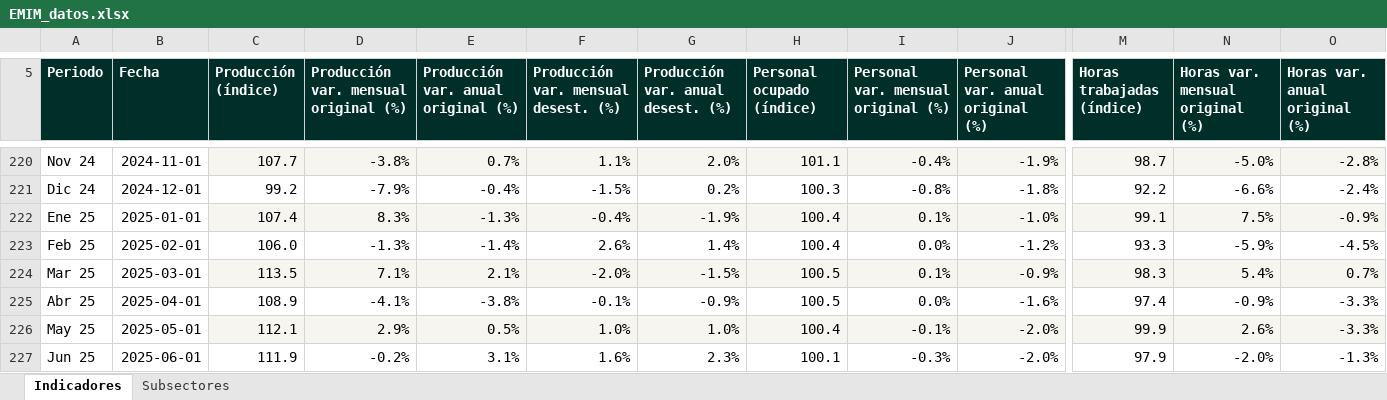
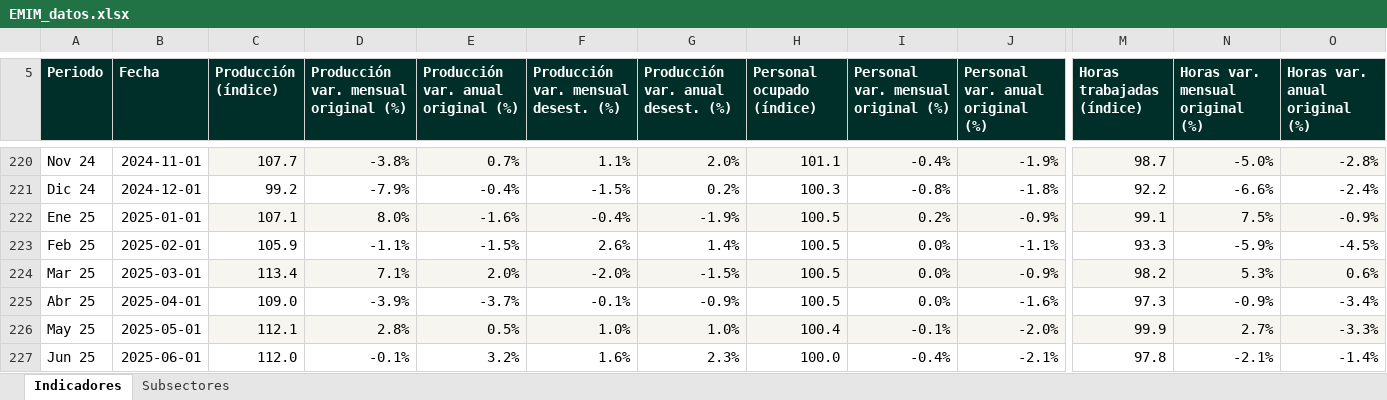
Before and after one commit to luisbuendiag/Indicadores_macroeconomicos_Mex, an Excel workbook: downloads/indicadores/EMIM/EMIM_datos.xlsx, sheet Indicadores, drawn as a sheet; only a part is shown, gaps mark what is left out; values as stored, in another font and other column widths than the file's, no borders; the diff covers the shown part only; the diff names each change by its address in the sheet, - before the commit and + after, or states it on an @@ line.

```diff
--- a/downloads/indicadores/EMIM/EMIM_datos.xlsx (sheet Indicadores)
+++ b/downloads/indicadores/EMIM/EMIM_datos.xlsx (sheet Indicadores)
-C222 (Producción (índice)): 107.4
+C222 (Producción (índice)): 107.1
-D222: 8.3%
+D222: 8.0%
-E222: -1.3%
+E222: -1.6%
-H222:H223 (Personal ocupado (índice)): 100.4
+H222:H223 (Personal ocupado (índice)): 100.5
-I222: 0.1%
+I222: 0.2%
-J222 (Personal var. anual original (%)): -1.0%
+J222 (Personal var. anual original (%)): -0.9%
-C223 (Producción (índice)): 106.0
+C223 (Producción (índice)): 105.9
-D223: -1.3%
+D223: -1.1%
-E223: -1.4%
+E223: -1.5%
-J223 (Personal var. anual original (%)): -1.2%
+J223 (Personal var. anual original (%)): -1.1%
-C224 (Producción (índice)): 113.5
+C224 (Producción (índice)): 113.4
-E224: 2.1%
+E224: 2.0%
-I224: 0.1%
+I224: 0.0%
-M224 (Horas trabajadas (índice)): 98.3
+M224 (Horas trabajadas (índice)): 98.2
-N224 (Horas var. mensual original (%)): 5.4%
+N224 (Horas var. mensual original (%)): 5.3%
-O224 (Horas var. anual original (%)): 0.7%
+O224 (Horas var. anual original (%)): 0.6%
-C225 (Producción (índice)): 108.9
+C225 (Producción (índice)): 109.0
-D225: -4.1%
+D225: -3.9%
-E225: -3.8%
+E225: -3.7%
-M225 (Horas trabajadas (índice)): 97.4
+M225 (Horas trabajadas (índice)): 97.3
-O225 (Horas var. anual original (%)): -3.3%
+O225 (Horas var. anual original (%)): -3.4%
-D226: 2.9%
+D226: 2.8%
-N226 (Horas var. mensual original (%)): 2.6%
+N226 (Horas var. mensual original (%)): 2.7%
-C227 (Producción (índice)): 111.9
+C227 (Producción (índice)): 112.0
-D227: -0.2%
+D227: -0.1%
-E227: 3.1%
+E227: 3.2%
-H227 (Personal ocupado (índice)): 100.1
+H227 (Personal ocupado (índice)): 100.0
-I227: -0.3%
+I227: -0.4%
-J227 (Personal var. anual original (%)): -2.0%
+J227 (Personal var. anual original (%)): -2.1%
-M227 (Horas trabajadas (índice)): 97.9
+M227 (Horas trabajadas (índice)): 97.8
-N227 (Horas var. mensual original (%)): -2.0%
+N227 (Horas var. mensual original (%)): -2.1%
-O227 (Horas var. anual original (%)): -1.3%
+O227 (Horas var. anual original (%)): -1.4%
```
Also changed, not shown: 1 added row and 77 edited cells elsewhere in this sheet, sheet Subsectores, downloads/Indicadores_Macroeconomicos_Mexico_Actualizado.xlsx, downloads/indicadores/BCMM/BCMM_datos.xlsx, 28 other files.
